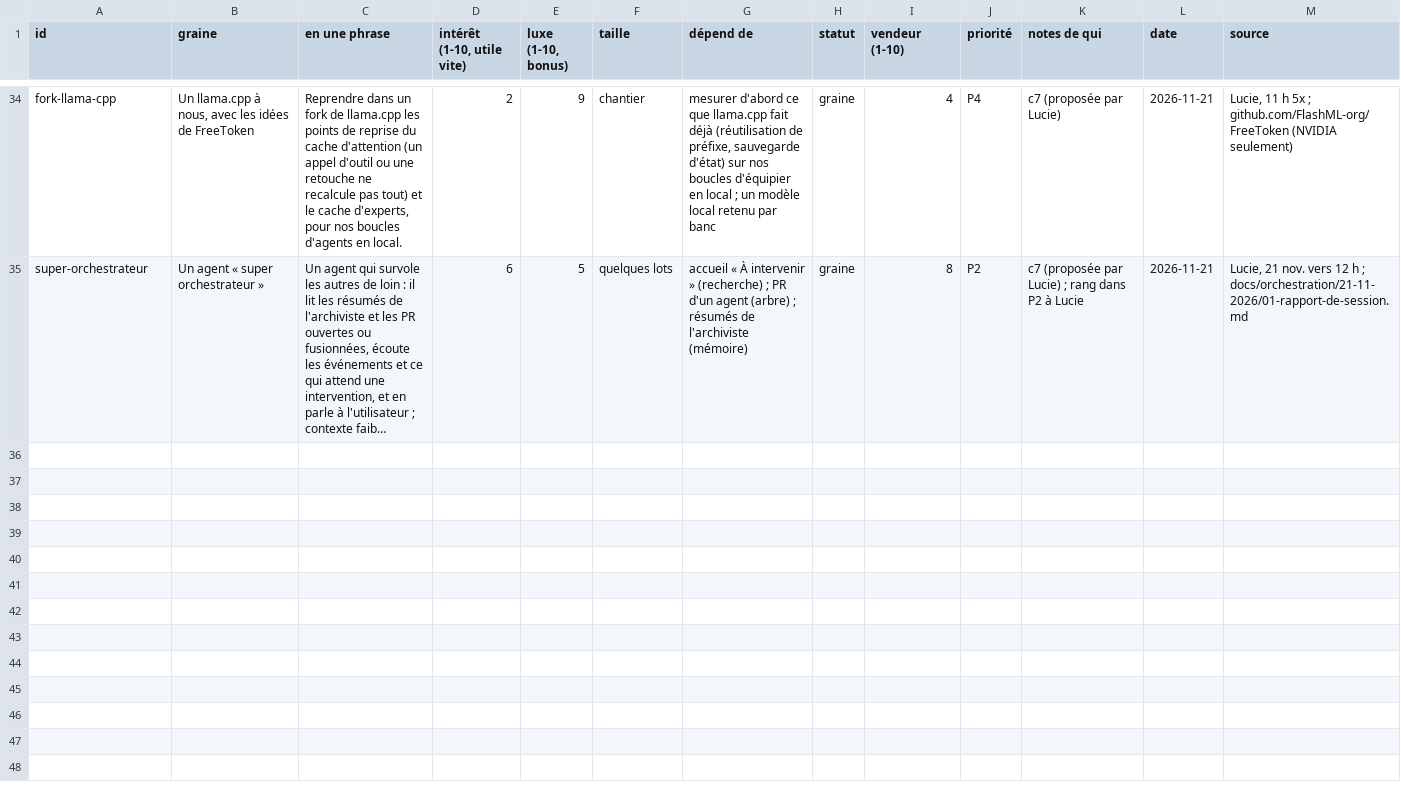
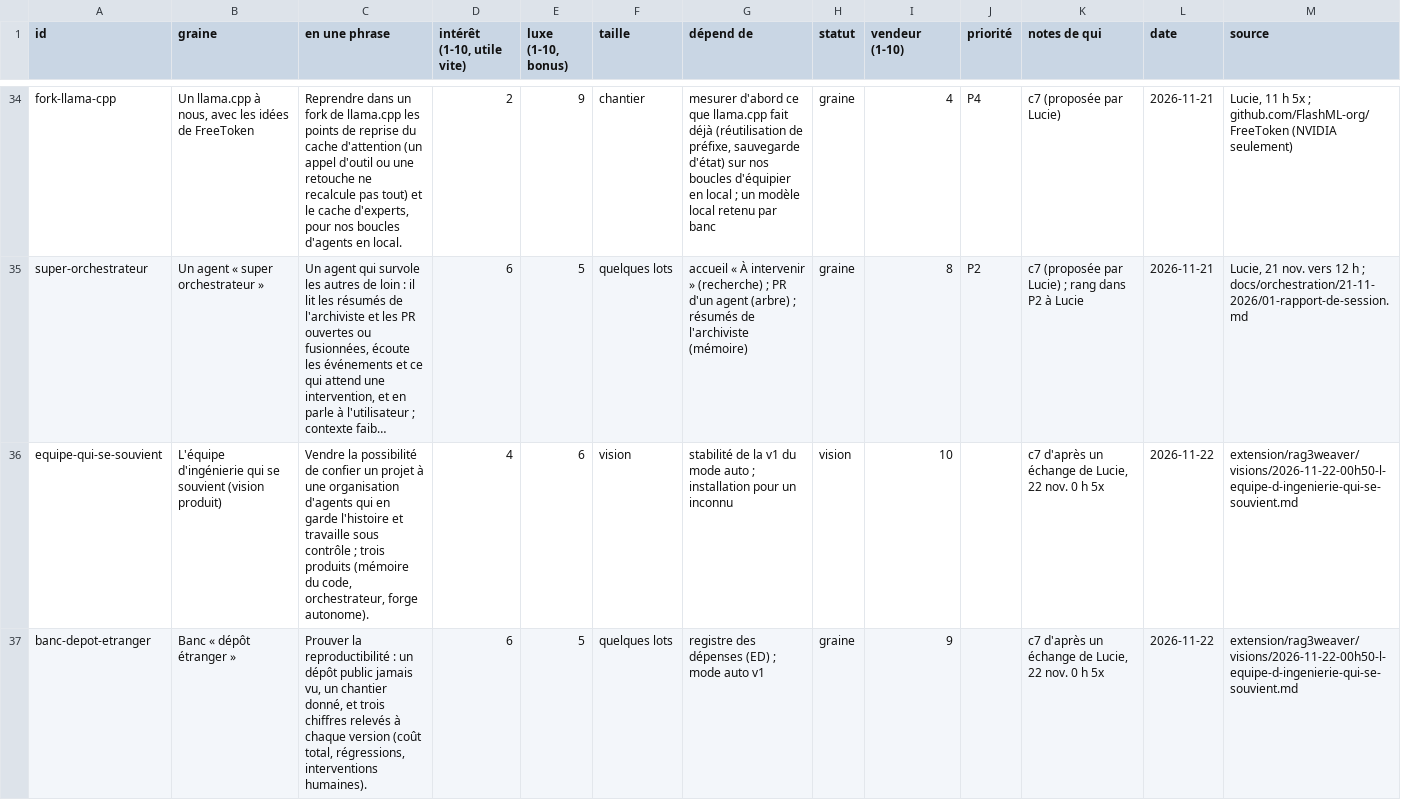
Before and after one commit to L-Defraiteur/rag3db, a CSV file: extension/rag3weaver/visions/graines.csv, drawn as a sheet; only a part is shown, gaps mark what is left out; long unchanged cells end in …; the diff covers the shown part only; the diff names each change by its address in the sheet, - before the commit and + after, or states it on an @@ line.

Commit message:
docs(visions): l'équipe d'ingénierie qui se souvient — la vision produit, trois produits, la reproductibilité comme vraie inconnue, et trois graines

```diff
--- a/extension/rag3weaver/visions/graines.csv
+++ b/extension/rag3weaver/visions/graines.csv
+row 36: equipe-qui-se-souvient | L'équipe d'ingénierie qui se souvient (vision produit) | Vendre la possibilité de confier un projet à une organisation d'agents qui en garde l'histoire et travaille sous contrôle ; trois produits (mémoire du code, orchestrateur, forge autonome). | 4 | 6 | vision | stabilité de la v1 du mode auto ; installation pour un inconnu | vision | 10 |  | c7 d'après un échange de Lucie, 22 nov. 0 h 5x | 2026-11-22 | extension/rag3weaver/visions/2026-11-22-00h50-l-equipe-d-ingenierie-qui-se-souvient.md
+row 37: banc-depot-etranger | Banc « dépôt étranger » | Prouver la reproductibilité : un dépôt public jamais vu, un chantier donné, et trois chiffres relevés à chaque version (coût total, régressions, interventions humaines). | 6 | 5 | quelques lots | registre des dépenses (ED) ; mode auto v1 | graine | 9 |  | c7 d'après un échange de Lucie, 22 nov. 0 h 5x | 2026-11-22 | extension/rag3weaver/visions/2026-11-22-00h50-l-equipe-d-ingenierie-qui-se-souvient.md
```
Also changed, not shown: 1 added row elsewhere in this file, 1 other file.
